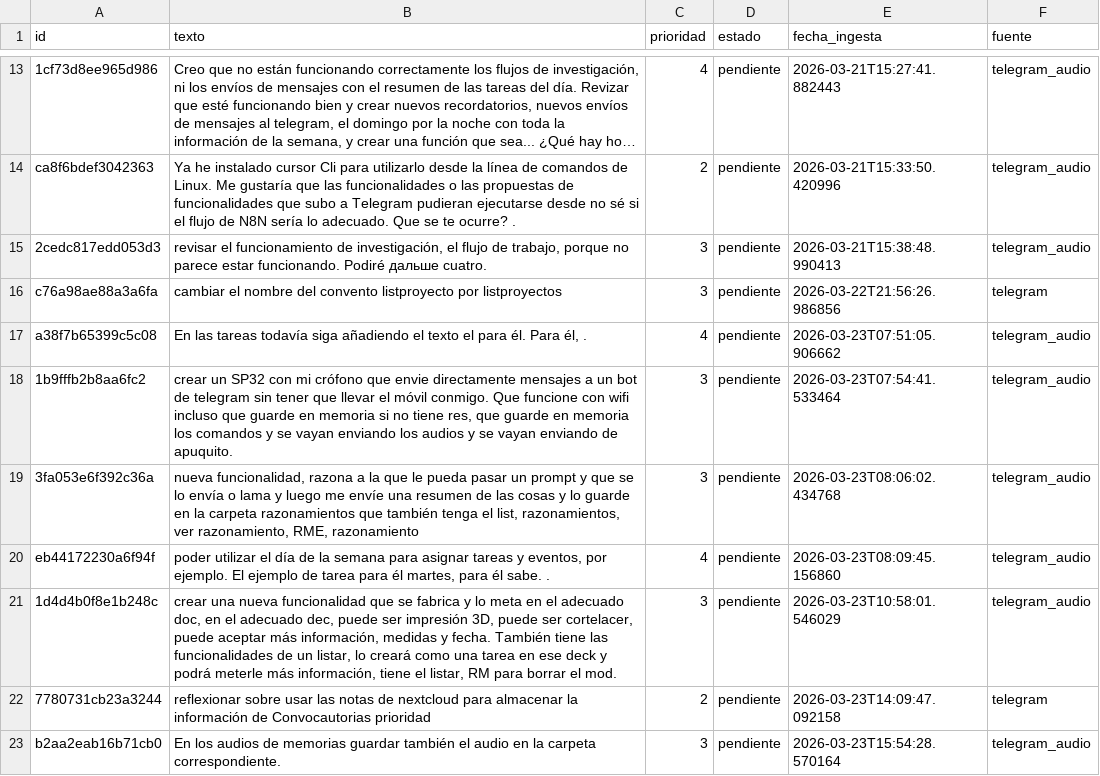
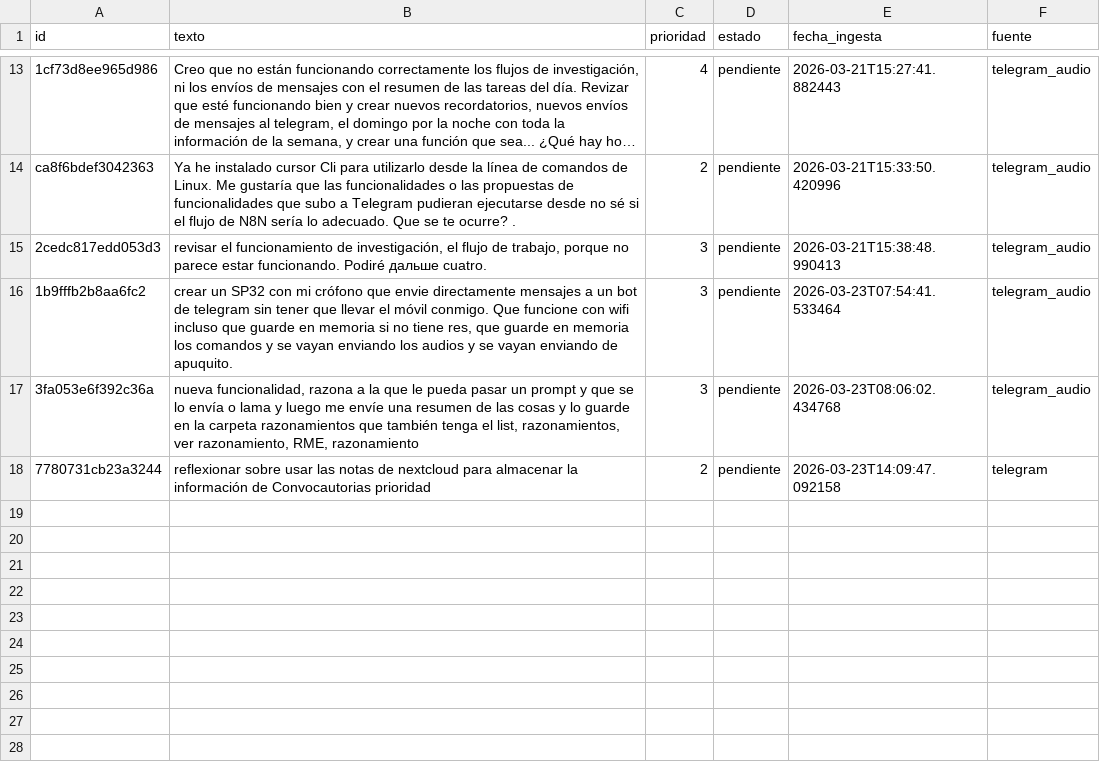
Before and after one commit to MolinoLab/ConvocAUTOrias, a CSV file: data/funcionalidad.csv, drawn as a sheet; only a part is shown, gaps mark what is left out; long unchanged cells end in ….

Commit message:
update

```diff
--- a/data/funcionalidad.csv
+++ b/data/funcionalidad.csv
@@ -15,9 +15,4 @@ ca8f6bdef3042363,Ya he instalado cursor Cli para utilizarlo desde la línea de c
 2cedc817edd053d3,"revisar el funcionamiento de investigación, el flujo de trabajo, porque no parece estar funcionando. Podiré дальше cuatro.",3,pendiente,2026-03-21T15:38:48.990413,telegram_audio
-c76a98ae88a3a6fa,cambiar el nombre del convento listproyecto por listproyectos,3,pendiente,2026-03-22T21:56:26.986856,telegram
-a38f7b65399c5c08,"En las tareas todavía siga añadiendo el texto el para él. Para él, .",4,pendiente,2026-03-23T07:51:05.906662,telegram_audio
 1b9fffb2b8aa6fc2,"crear un SP32 con mi crófono que envie directamente mensajes a un bot de telegram sin tener que llevar el móvil conmigo. Que funcione con wifi incluso que guarde en memoria si no tiene res, que guarde en memoria los comandos y se vayan enviando los audios y se vayan enviando de apuquito.",3,pendiente,2026-03-23T07:54:41.533464,telegram_audio
 3fa053e6f392c36a,"nueva funcionalidad, razona a la que le pueda pasar un prompt y que se lo envía o lama y luego me envíe una resumen de las cosas y lo guarde en la carpeta razonamientos que también tenga el list, razonamientos, ver razonamiento, RME, razonamiento",3,pendiente,2026-03-23T08:06:02.434768,telegram_audio
-eb44172230a6f94f,"poder utilizar el día de la semana para asignar tareas y eventos, por ejemplo. El ejemplo de tarea para él martes, para él sabe. .",4,pendiente,2026-03-23T08:09:45.156860,telegram_audio
-1d4d4b0f8e1b248c,"crear una nueva funcionalidad que se fabrica y lo meta en el adecuado doc, en el adecuado dec, puede ser impresión 3D, puede ser cortelacer, puede aceptar más información, medidas y fecha. También tiene las funcionalidades de un listar, lo creará como una tarea en ese deck y podrá meterle más información, tiene el listar, RM para borrar el mod.",3,pendiente,2026-03-23T10:58:01.546029,telegram_audio
 7780731cb23a3244,reflexionar sobre usar las notas de nextcloud para almacenar la información de Convocautorias prioridad,2,pendiente,2026-03-23T14:09:47.092158,telegram
-b2aa2eab16b71cb0,En los audios de memorias guardar también el audio en la carpeta correspondiente.,3,pendiente,2026-03-23T15:54:28.570164,telegram_audio
```
